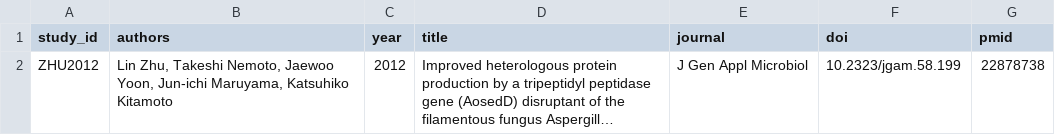
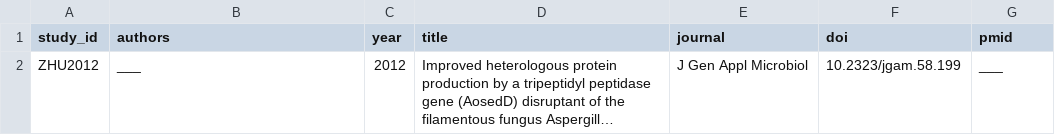
Before and after one commit to thedstrat/aoryzae-secretion-benchmark, a CSV file: data/studies.csv, drawn as a sheet; long unchanged cells end in …; the diff names each change by its address in the sheet, - before the commit and + after, or states it on an @@ line.

```diff
--- a/data/studies.csv
+++ b/data/studies.csv
-B2 (authors): Lin Zhu, Takeshi Nemoto, Jaewoo Yoon, Jun-ichi Maruyama, Katsuhiko Kitamoto
+B2 (authors): ___
-G2 (pmid): 22878738
+G2 (pmid): ___
```
Also changed, not shown: data/experiments.csv, data/outcomes.csv, 1 other file.
